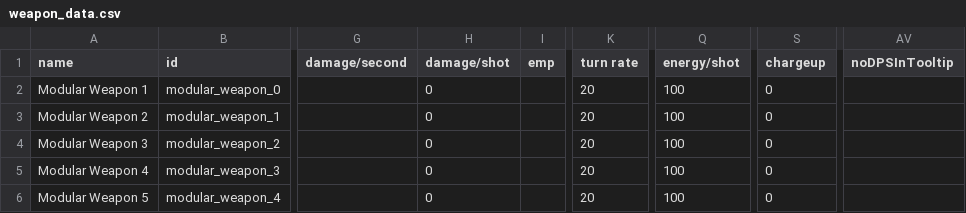
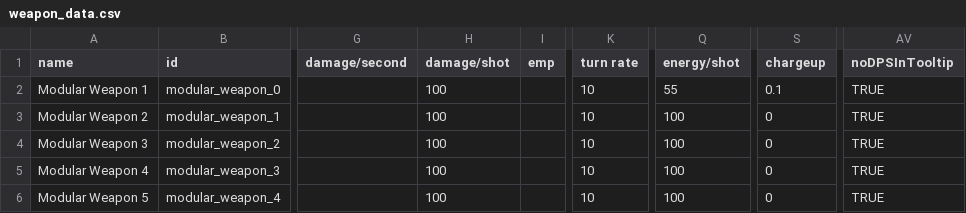
Before and after one commit to Lukas22041/Random-Assortment-of-Things, a CSV file: data/weapons/weapon_data.csv, drawn as a sheet; only a part is shown, gaps mark what is left out; the diff names each change by its address in the sheet, - before the commit and + after, or states it on an @@ line.

```diff
--- a/data/weapons/weapon_data.csv
+++ b/data/weapons/weapon_data.csv
-H2:H6 (damage/shot): 0
+H2:H6 (damage/shot): 100
-K2:K6 (turn rate): 20
+K2:K6 (turn rate): 10
-Q2 (energy/shot): 100
+Q2 (energy/shot): 55
-S2 (chargeup): 0
+S2 (chargeup): 0.1
-AV2:AV6 (noDPSInTooltip): (empty)
+AV2:AV6 (noDPSInTooltip): TRUE
```
Also changed, not shown: data/strings/descriptions.csv, 23 other files.
